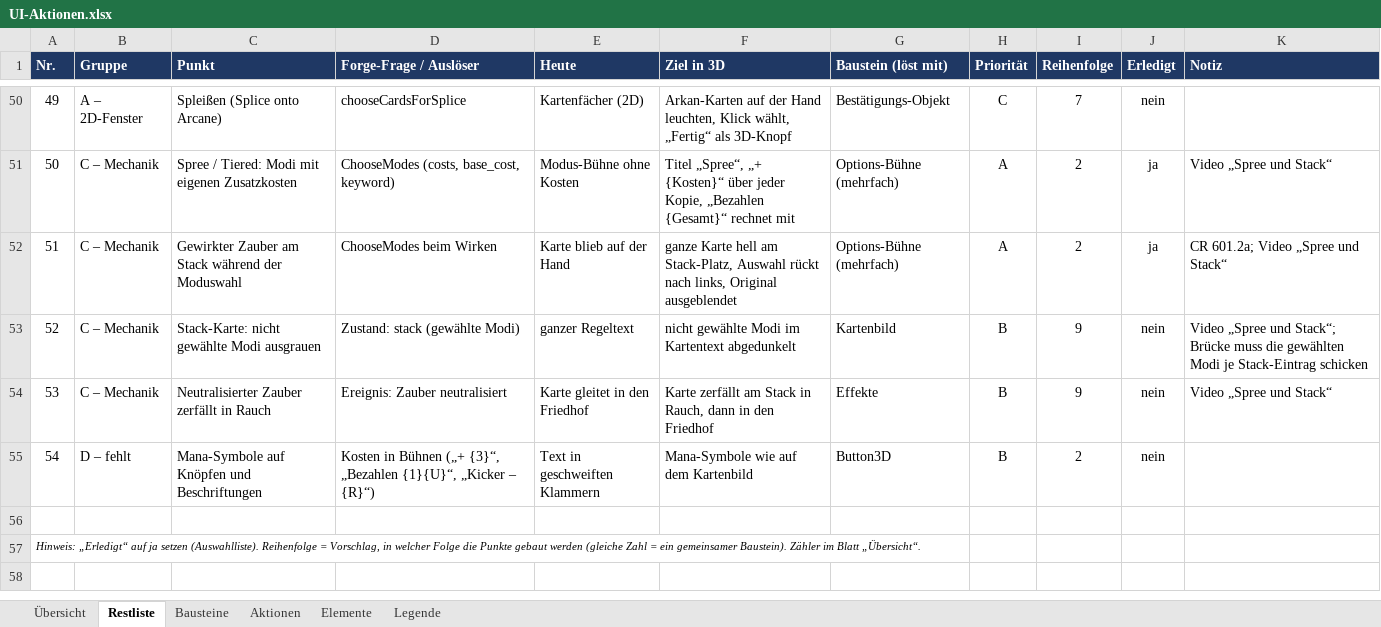
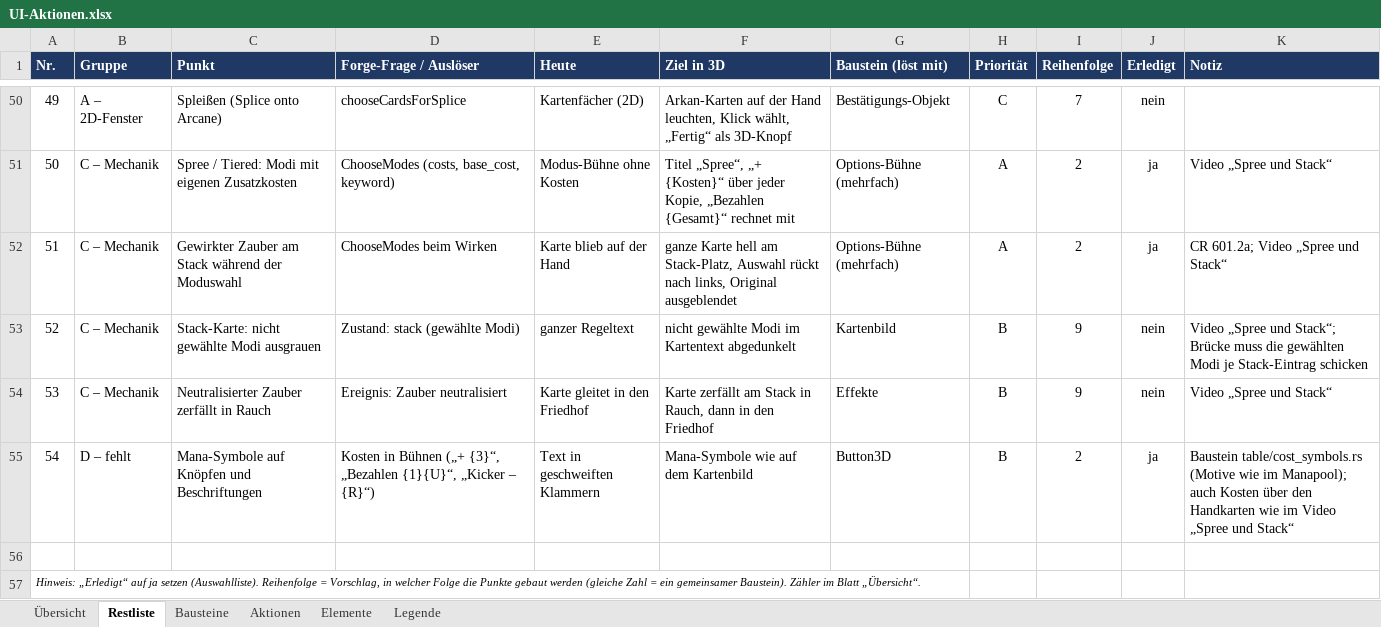
Before and after one commit to wowseer/MTG_Clash_Client, an Excel workbook: docs/UI-Aktionen.xlsx, sheet Restliste, drawn as a sheet; only a part is shown, gaps mark what is left out; values as stored, in another font and other column widths than the file's, no borders; conditional formats not drawn; the diff names each change by its address in the sheet, - before the commit and + after, or states it on an @@ line.

```diff
--- a/docs/UI-Aktionen.xlsx (sheet Restliste)
+++ b/docs/UI-Aktionen.xlsx (sheet Restliste)
-J55 (Erledigt): nein
+J55 (Erledigt): ja
-K55 (Notiz): (empty)
+K55 (Notiz): Baustein table/cost_symbols.rs (Motive wie im Manapool); auch Kosten über den Handkarten wie im Video „Spree und Stack“
```
Also changed, not shown: 12 other files.
